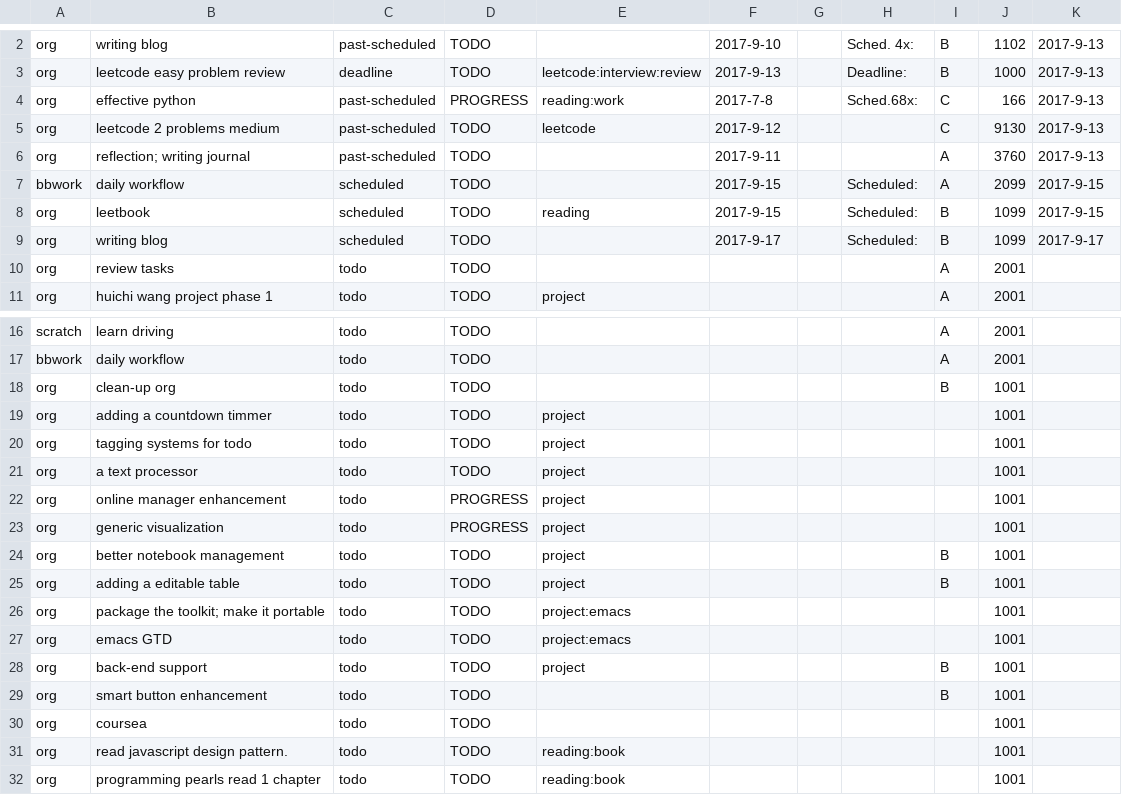
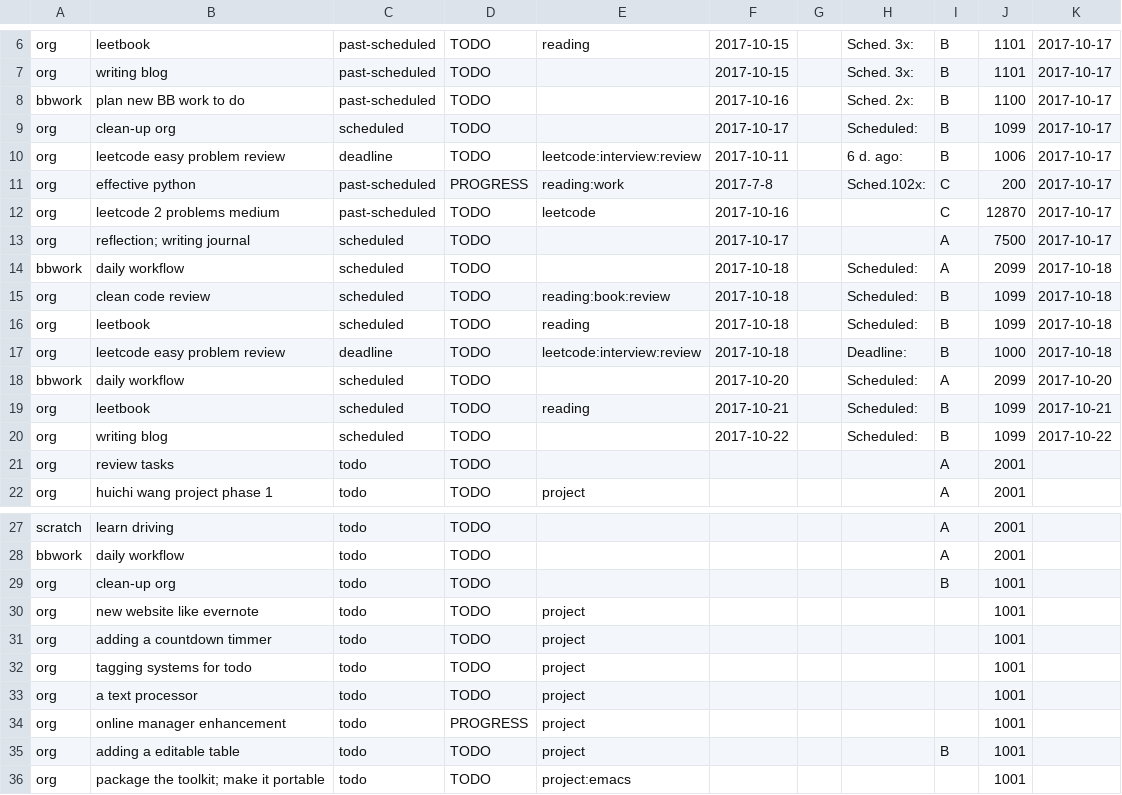
Before and after one commit to ggppwx/note, a CSV file: csv/agenda.csv, drawn as a sheet; only a part is shown, gaps mark what is left out; the shorter side is filled out with more unchanged rows; removed rows and columns are numbered as before the commit, all else as after; the diff covers the shown part only; the diff names each change by its address in the sheet, - before the commit and + after, or states it on an @@ line.

Commit message:
force push file csv/*

```diff
--- a/csv/agenda.csv
+++ b/csv/agenda.csv
+row 6: org | leetbook | past-scheduled | TODO | reading | 2017-10-15 |  | Sched. 3x: | B | 1101 | 2017-10-17
-F7: 2017-9-10
+F7: 2017-10-15
-H7: Sched. 4x:
+H7: Sched. 3x:
-J7: 1102
+J7: 1101
-K7: 2017-9-13
+K7: 2017-10-17
+row 8: bbwork | plan new BB work to do | past-scheduled | TODO |  | 2017-10-16 |  | Sched. 2x: | B | 1100 | 2017-10-17
+row 9: org | clean-up org | scheduled | TODO |  | 2017-10-17 |  | Scheduled: | B | 1099 | 2017-10-17
-F10: 2017-9-13
+F10: 2017-10-11
-H10: Deadline:
+H10: 6 d. ago:
-J10: 1000
+J10: 1006
-K10:K13: 2017-9-13
+K10:K13: 2017-10-17
-H11: Sched.68x:
+H11: Sched.102x:
-J11: 166
+J11: 200
-F12: 2017-9-12
+F12: 2017-10-16
-J12: 9130
+J12: 12870
-C13: past-scheduled
+C13: scheduled
-F13: 2017-9-11
+F13: 2017-10-17
-J13: 3760
+J13: 7500
-F14: 2017-9-15
+F14: 2017-10-18
-K14: 2017-9-15
+K14: 2017-10-18
+row 15: org | clean code review | scheduled | TODO | reading:book:review | 2017-10-18 |  | Scheduled: | B | 1099 | 2017-10-18
-F16: 2017-9-15
+F16: 2017-10-18
-K16: 2017-9-15
+K16: 2017-10-18
+row 17: org | leetcode easy problem review | deadline | TODO | leetcode:interview:review | 2017-10-18 |  | Deadline: | B | 1000 | 2017-10-18
+row 18: bbwork | daily workflow | scheduled | TODO |  | 2017-10-20 |  | Scheduled: | A | 2099 | 2017-10-20
+row 19: org | leetbook | scheduled | TODO | reading | 2017-10-21 |  | Scheduled: | B | 1099 | 2017-10-21
-F20: 2017-9-17
+F20: 2017-10-22
-K20: 2017-9-17
+K20: 2017-10-22
+row 30: org | new website like evernote | todo | TODO | project |  |  |  |  | 1001
-row 23: org | generic visualization | todo | PROGRESS | project |  |  |  |  | 1001
-row 24: org | better notebook management | todo | TODO | project |  |  |  | B | 1001
```
Also changed, not shown: 4 added rows and 7 edited cells elsewhere in this file.
